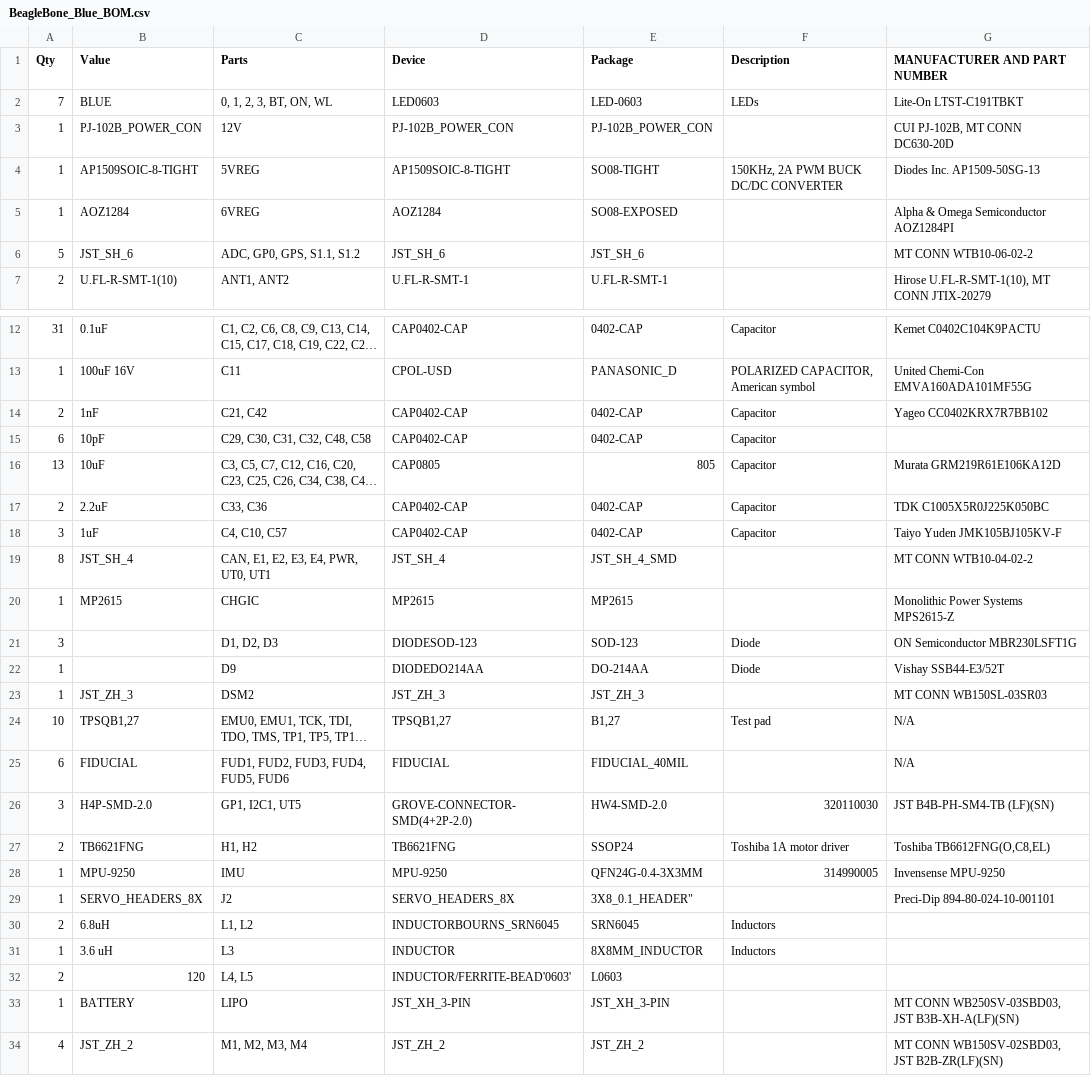
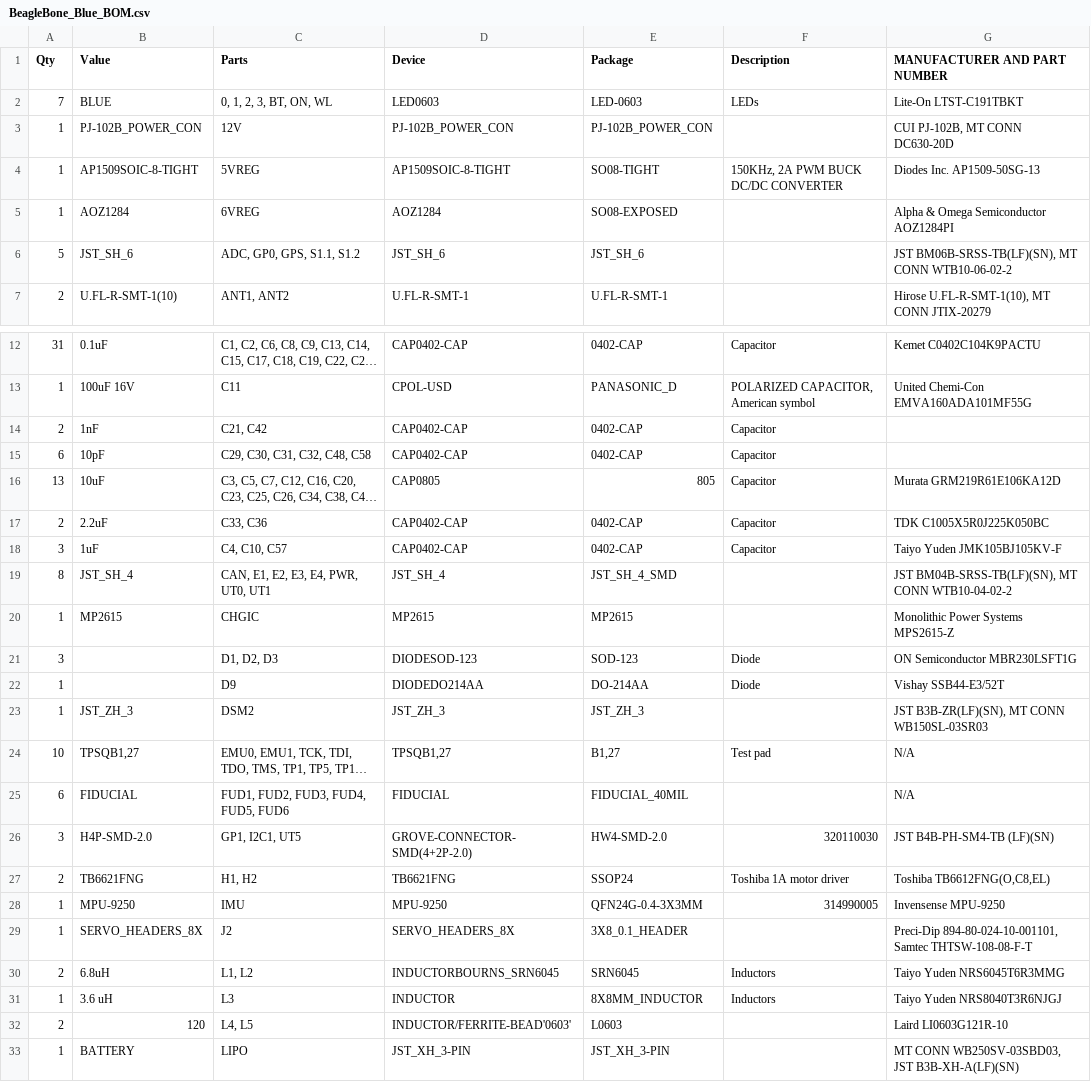
Before and after one commit to jadonk/beaglebone-blue, a CSV file: BeagleBone_Blue_BOM.csv, drawn as a sheet; only a part is shown, gaps mark what is left out; the shorter side is filled out with more unchanged rows; long unchanged cells end in …; the diff names each change by its address in the sheet, - before the commit and + after, or states it on an @@ line.

Commit message:
BOM: clarify some part numbers

```diff
--- a/BeagleBone_Blue_BOM.csv
+++ b/BeagleBone_Blue_BOM.csv
-G6 (MANUFACTURER AND PART NUMBER): MT CONN WTB10-06-02-2
+G6 (MANUFACTURER AND PART NUMBER): JST BM06B-SRSS-TB(LF)(SN), MT CONN WTB10-06-02-2
-G14 (MANUFACTURER AND PART NUMBER): Yageo CC0402KRX7R7BB102
+G14 (MANUFACTURER AND PART NUMBER): (empty)
-G19 (MANUFACTURER AND PART NUMBER): MT CONN WTB10-04-02-2
+G19 (MANUFACTURER AND PART NUMBER): JST BM04B-SRSS-TB(LF)(SN), MT CONN WTB10-04-02-2
-G23 (MANUFACTURER AND PART NUMBER): MT CONN WB150SL-03SR03
+G23 (MANUFACTURER AND PART NUMBER): JST B3B-ZR(LF)(SN), MT CONN WB150SL-03SR03
-E29 (Package): 3X8_0.1_HEADER"
+E29 (Package): 3X8_0.1_HEADER
-G29 (MANUFACTURER AND PART NUMBER): Preci-Dip 894-80-024-10-001101
+G29 (MANUFACTURER AND PART NUMBER): Preci-Dip 894-80-024-10-001101, Samtec THTSW-108-08-F-T
-G30 (MANUFACTURER AND PART NUMBER): (empty)
+G30 (MANUFACTURER AND PART NUMBER): Taiyo Yuden NRS6045T6R3MMG
-G31 (MANUFACTURER AND PART NUMBER): (empty)
+G31 (MANUFACTURER AND PART NUMBER): Taiyo Yuden NRS8040T3R6NJGJ
-G32 (MANUFACTURER AND PART NUMBER): (empty)
+G32 (MANUFACTURER AND PART NUMBER): Laird LI0603G121R-10
```
